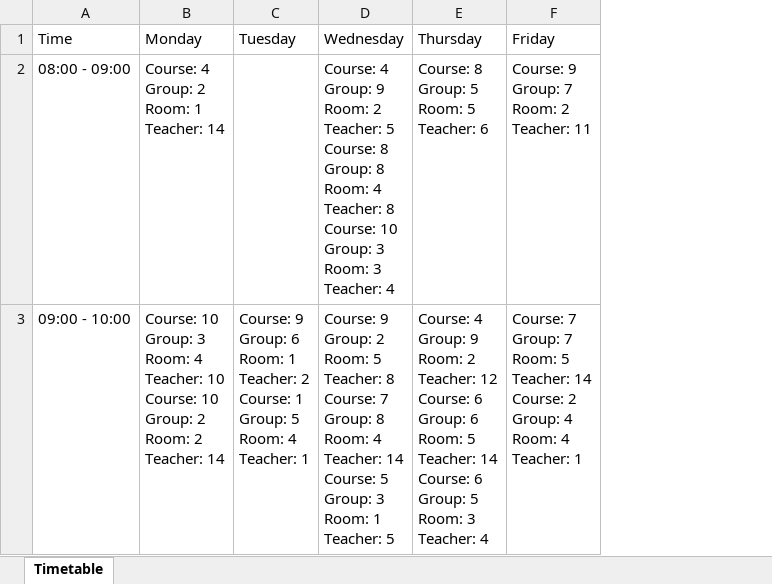
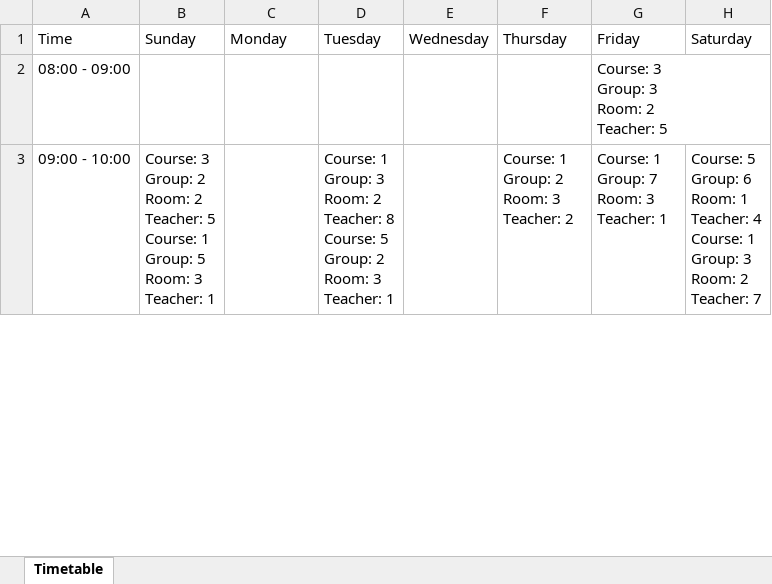
Before and after one commit to daria-georgiana505/SchoolTimetableGenerator, an Excel workbook: SchoolTimetableGeneratorGA/files/Timetable.xlsx, sheet Timetable, drawn as a sheet; only a part is shown; values as stored, in another font and other column widths than the file's, no borders; addresses are those after the commit; ↵ is a line break in a cell; the diff covers the shown part only; the diff names each change by its address in the sheet, - before the commit and + after, or states it on an @@ line.

```diff
--- a/SchoolTimetableGeneratorGA/files/Timetable.xlsx (sheet Timetable)
+++ b/SchoolTimetableGeneratorGA/files/Timetable.xlsx (sheet Timetable)
+column B (Sunday), row 3: Course: 3 ↵ Group: 2 ↵ Room: 2 ↵ Teacher: 5 ↵ Course: 1 ↵ Group: 5 ↵ Room: 3 ↵ Teacher: 1
+column H (Saturday), row 3: Course: 5 ↵ Group: 6 ↵ Room: 1 ↵ Teacher: 4 ↵ Course: 1 ↵ Group: 3 ↵ Room: 2 ↵ Teacher: 7
-C2 (Monday): Course: 4 ↵ Group: 2 ↵ Room: 1 ↵ Teacher: 14
+C2 (Monday): (empty)
-E2 (Wednesday): Course: 4 ↵ Group: 9 ↵ Room: 2 ↵ Teacher: 5 ↵ Course: 8 ↵ Group: 8 ↵ Room: 4 ↵ Teacher: 8 ↵ Course: 10 ↵ Group: 3 ↵ Room: 3 ↵ Teacher: 4
+E2 (Wednesday): (empty)
-F2 (Thursday): Course: 8 ↵ Group: 5 ↵ Room: 5 ↵ Teacher: 6
+F2 (Thursday): (empty)
-G2 (Friday): Course: 9 ↵ Group: 7 ↵ Room: 2 ↵ Teacher: 11
+G2 (Friday): Course: 3 ↵ Group: 3 ↵ Room: 2 ↵ Teacher: 5
-C3 (Monday): Course: 10 ↵ Group: 3 ↵ Room: 4 ↵ Teacher: 10 ↵ Course: 10 ↵ Group: 2 ↵ Room: 2 ↵ Teacher: 14
+C3 (Monday): (empty)
-D3 (Tuesday): Course: 9 ↵ Group: 6 ↵ Room: 1 ↵ Teacher: 2 ↵ Course: 1 ↵ Group: 5 ↵ Room: 4 ↵ Teacher: 1
+D3 (Tuesday): Course: 1 ↵ Group: 3 ↵ Room: 2 ↵ Teacher: 8 ↵ Course: 5 ↵ Group: 2 ↵ Room: 3 ↵ Teacher: 1
-E3 (Wednesday): Course: 9 ↵ Group: 2 ↵ Room: 5 ↵ Teacher: 8 ↵ Course: 7 ↵ Group: 8 ↵ Room: 4 ↵ Teacher: 14 ↵ Course: 5 ↵ Group: 3 ↵ Room: 1 ↵ Teacher: 5
+E3 (Wednesday): (empty)
-F3 (Thursday): Course: 4 ↵ Group: 9 ↵ Room: 2 ↵ Teacher: 12 ↵ Course: 6 ↵ Group: 6 ↵ Room: 5 ↵ Teacher: 14 ↵ Course: 6 ↵ Group: 5 ↵ Room: 3 ↵ Teacher: 4
+F3 (Thursday): Course: 1 ↵ Group: 2 ↵ Room: 3 ↵ Teacher: 2
-G3 (Friday): Course: 7 ↵ Group: 7 ↵ Room: 5 ↵ Teacher: 14 ↵ Course: 2 ↵ Group: 4 ↵ Room: 4 ↵ Teacher: 1
+G3 (Friday): Course: 1 ↵ Group: 7 ↵ Room: 3 ↵ Teacher: 1
```
Also changed, not shown: 4 removed rows and 20 edited cells elsewhere in this sheet, 14 other files.
